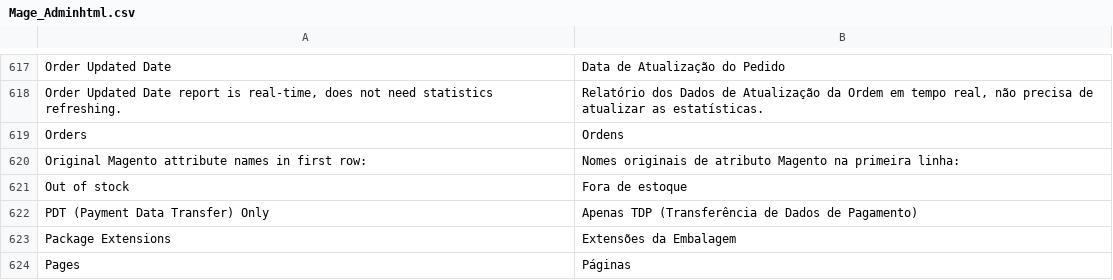
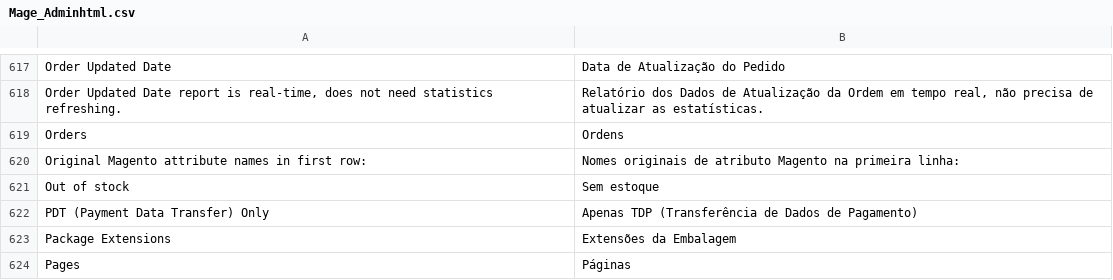
Before and after one commit to pablobender/magento-pt_BR-lang-pack, a CSV file: app/locale/pt_BR/Mage_Adminhtml.csv, drawn as a sheet; only a part is shown, gaps mark what is left out.

```diff
--- a/app/locale/pt_BR/Mage_Adminhtml.csv
+++ b/app/locale/pt_BR/Mage_Adminhtml.csv
@@ -620,3 +620,3 @@
 "Original Magento attribute names in first row:","Nomes originais de atributo Magento na primeira linha:"
-"Out of stock","Fora de estoque"
+"Out of stock","Sem estoque"
 "PDT (Payment Data Transfer) Only","Apenas TDP (Transferência de Dados de Pagamento)"
```
Also changed, not shown: app/locale/pt_BR/Mage_Catalog.csv, app/locale/pt_BR/Mage_CatalogInventory.csv, 3 other files.
